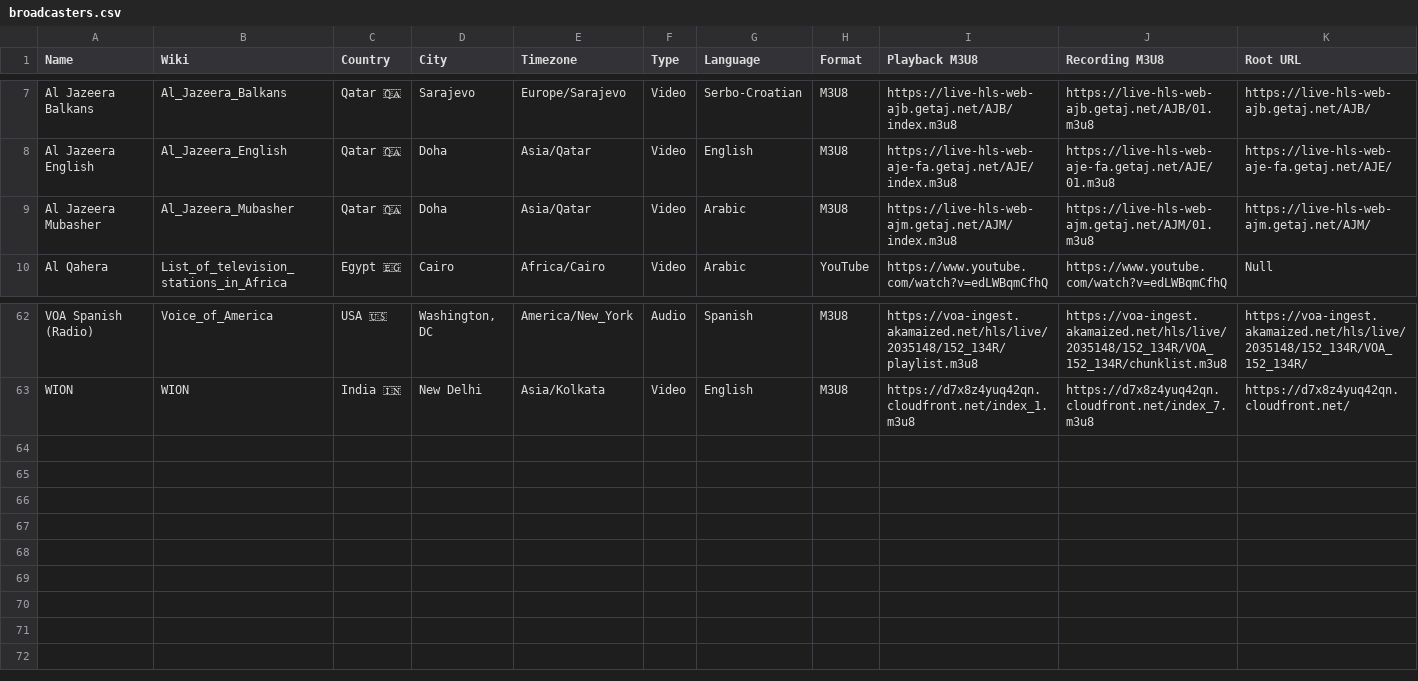
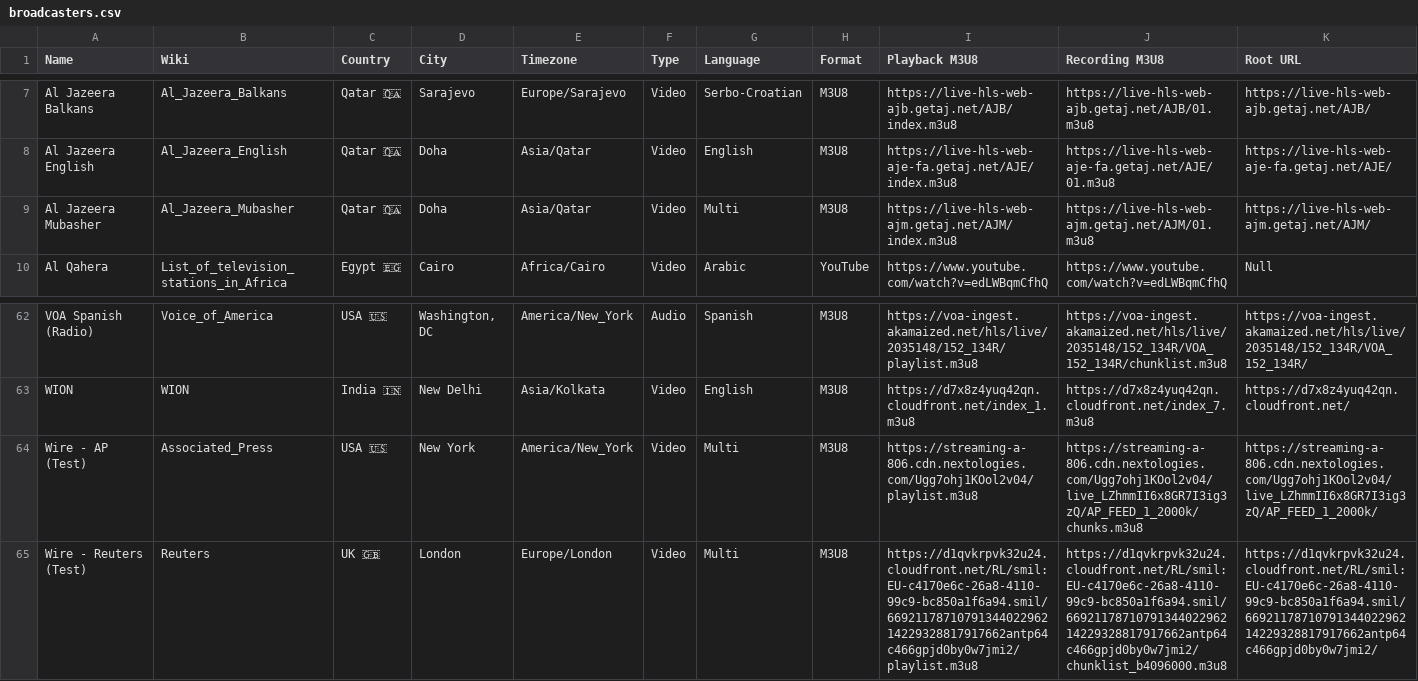
Before and after one commit to cpremoshis/global-media, a CSV file: Assets/broadcasters.csv, drawn as a sheet; only a part is shown, gaps mark what is left out; rows hold the shown columns only; the diff names each change by its address in the sheet, - before the commit and + after, or states it on an @@ line.

```diff
--- a/Assets/broadcasters.csv
+++ b/Assets/broadcasters.csv
-G9 (Language): Arabic
+G9 (Language): Multi
+row 64: Wire - AP (Test) | Associated_Press | USA 🇺🇸 | New York | America/New_York | Video | Multi | M3U8 | https://streaming-a-806.cdn.nextologies.com/Ugg7ohj1KOol2v04/playlist.m3u8 | https://streaming-a-806.cdn.nextologies.com/Ugg7ohj1KOol2v04/live_LZhmmII6x8GR7I3ig3zQ/AP_FEED_1_2000k/chunks.m3u8 | https://streaming-a-806.cdn.nextologies.com/Ugg7ohj1KOol2v04/live_LZhmmII6x8GR7I3ig3zQ/AP_FEED_1_2000k/
+row 65: Wire - Reuters (Test) | Reuters | UK 🇬🇧 | London | Europe/London | Video | Multi | M3U8 | https://d1qvkrpvk32u24.cloudfront.net/RL/smil:EU-c4170e6c-26a8-4110-99c9-bc850a1f6a94.smil/6692117871079134402296214229328817917662antp64c466gpjd0by0w7jmi2/playlist.m3u8 | https://d1qvkrpvk32u24.cloudfront.net/RL/smil:EU-c4170e6c-26a8-4110-99c9-bc850a1f6a94.smil/6692117871079134402296214229328817917662antp64c466gpjd0by0w7jmi2/chunklist_b4096000.m3u8 | https://d1qvkrpvk32u24.cloudfront.net/RL/smil:EU-c4170e6c-26a8-4110-99c9-bc850a1f6a94.smil/6692117871079134402296214229328817917662antp64c466gpjd0by0w7jmi2/
```
